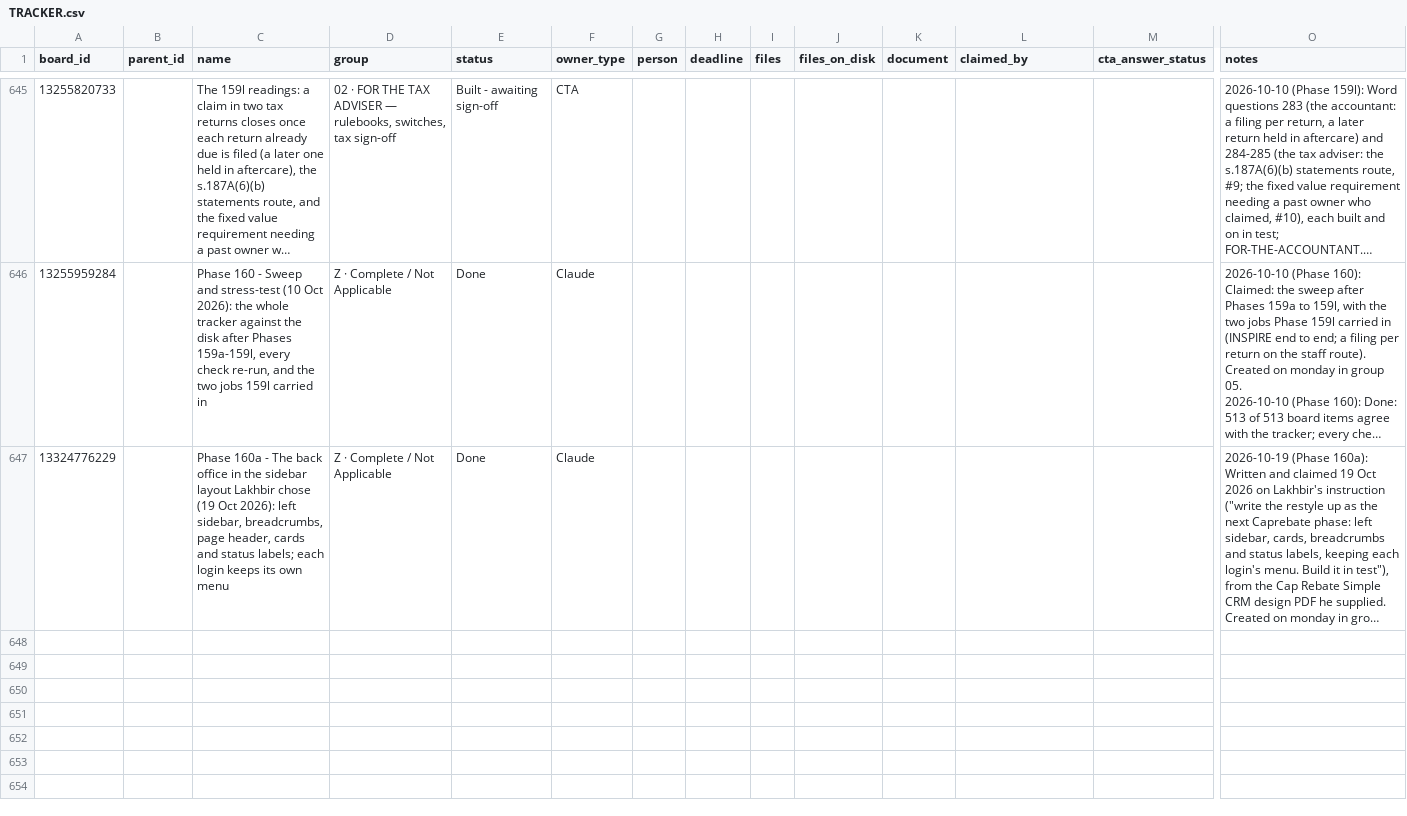
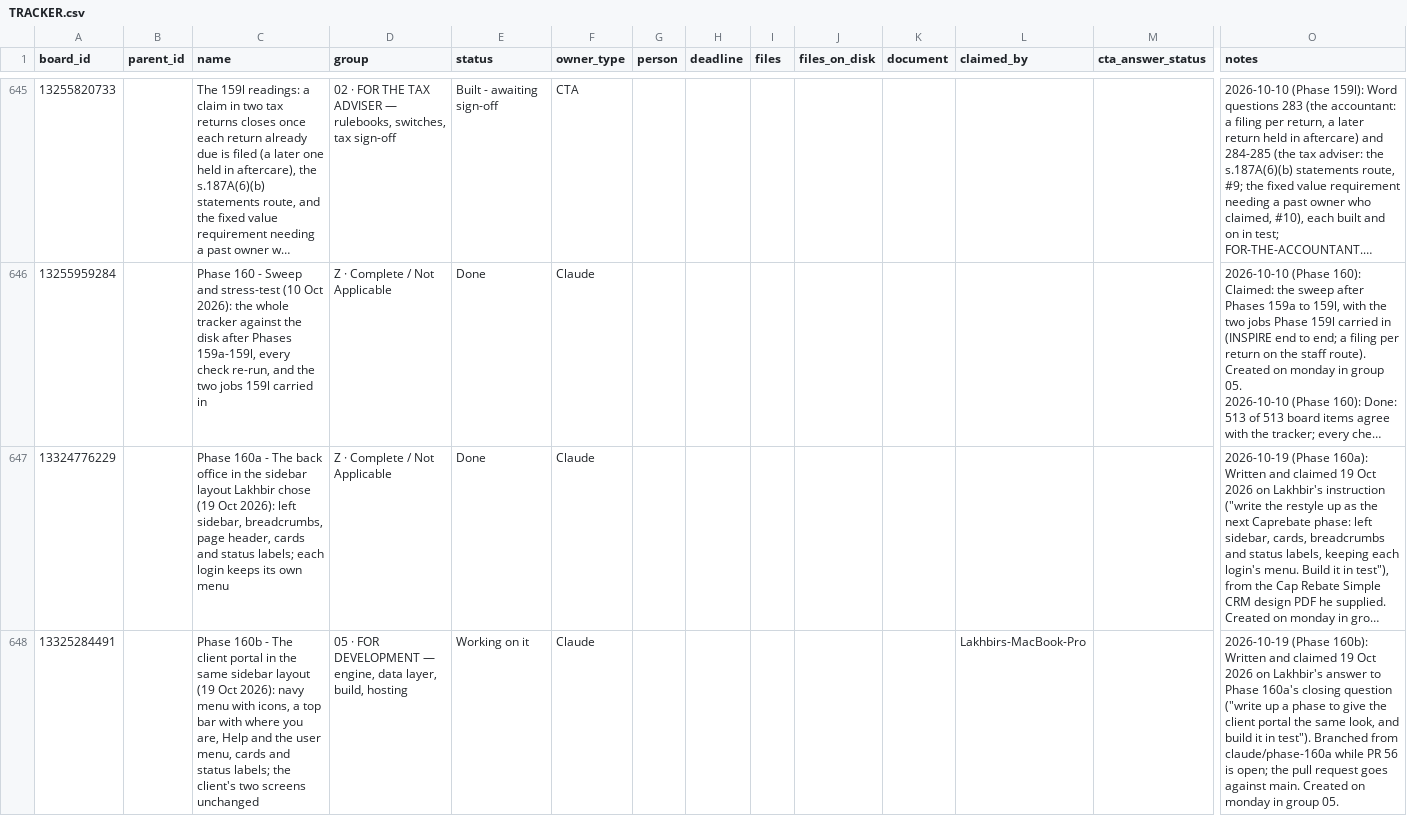
Before and after one commit to ldhillonaqlios/caprebate, a CSV file: Caprebate/00-START-HERE/hub/TRACKER.csv, drawn as a sheet; only a part is shown, gaps mark what is left out; long unchanged cells end in …; rows hold the shown columns only; the diff names each change by its address in the sheet, - before the commit and + after, or states it on an @@ line.

```diff
--- a/Caprebate/00-START-HERE/hub/TRACKER.csv
+++ b/Caprebate/00-START-HERE/hub/TRACKER.csv
+row 648: 13325284491 |  | Phase 160b - The client portal in the same sidebar layout (19 Oct 2026): navy menu with icons, a top bar with where you are, Help and the user menu, cards and status labels; the client's two screens unchanged | 05 · FOR DEVELOPMENT — engine, data layer, build, hosting | Working on it | Claude |  |  |  |  |  | Lakhbirs-MacBook-Pro |  | 2026-10-19 (Phase 160b): Written and claimed 19 Oct 2026 on Lakhbir's answer to Phase 160a's closing question ("write up a phase to give the client portal the same look, and build it in test"). Branched from claude/phase-160a while PR 56 is open; the pull request goes against main. Created on monday in group 05.
```
Also changed, not shown: 3 other files.
